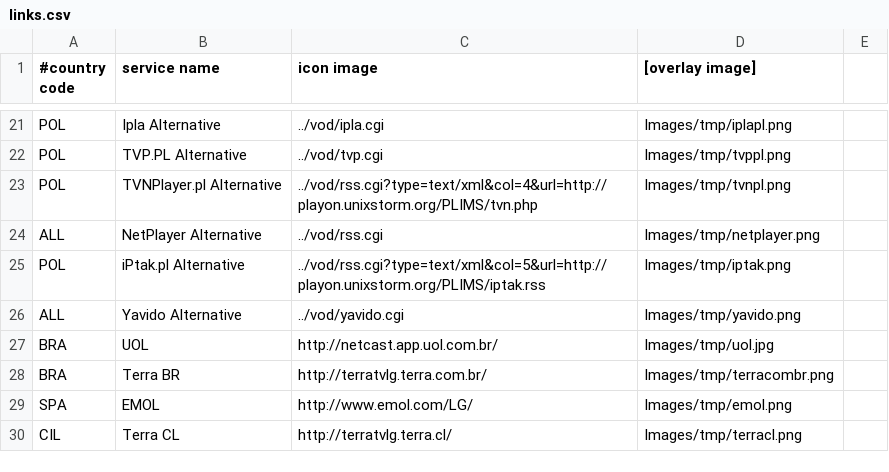
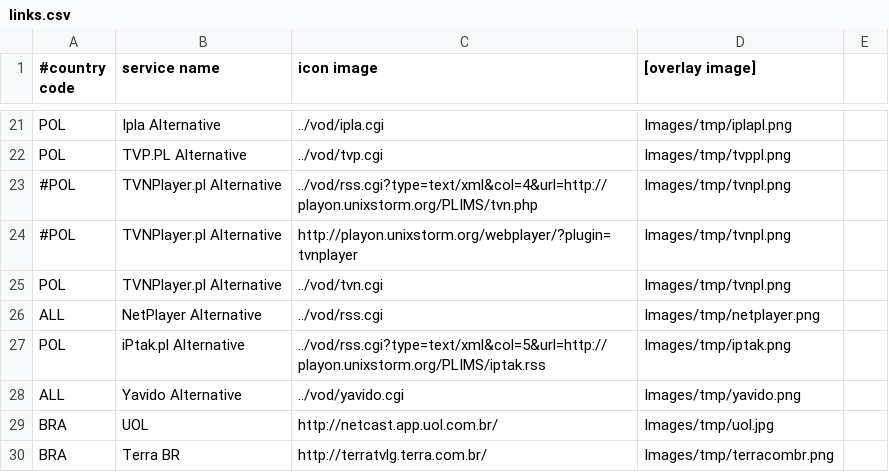
Before and after one commit to openlgtv/lgmod_bcm, a CSV file: OpenLGTV_BCM-src/var/www/browser/links.csv, drawn as a sheet; only a part is shown, gaps mark what is left out; the shorter side is filled out with more unchanged rows.

Commit message:
OpenLGTV BCM: fix unterminated quote in links.cgi, update version information

```diff
--- a/OpenLGTV_BCM-src/var/www/browser/links.csv
+++ b/OpenLGTV_BCM-src/var/www/browser/links.csv
@@ -22,3 +22,5 @@ POL|Ipla Alternative|../vod/ipla.cgi|Images/tmp/iplapl.png|
 POL|TVP.PL Alternative|../vod/tvp.cgi|Images/tmp/tvppl.png|
-POL|TVNPlayer.pl Alternative|../vod/rss.cgi?type=text/xml&col=4&url=http://playon.unixstorm.org/PLIMS/tvn.php|Images/tmp/tvnpl.png|
+#POL|TVNPlayer.pl Alternative|../vod/rss.cgi?type=text/xml&col=4&url=http://playon.unixstorm.org/PLIMS/tvn.php|Images/tmp/tvnpl.png|
+#POL|TVNPlayer.pl Alternative|http://playon.unixstorm.org/webplayer/?plugin=tvnplayer|Images/tmp/tvnpl.png|
+POL|TVNPlayer.pl Alternative|../vod/tvn.cgi|Images/tmp/tvnpl.png|
 ALL|NetPlayer Alternative|../vod/rss.cgi|Images/tmp/netplayer.png|
```
Also changed, not shown: 8 other files.
